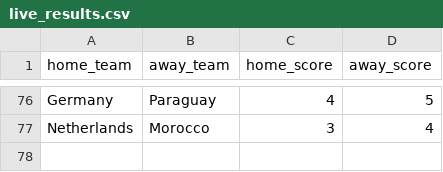
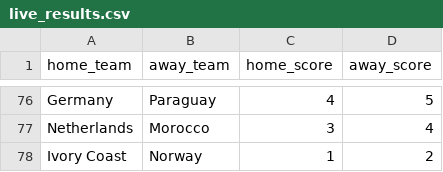
Before and after one commit to jamoji-ai/world-cup-predictor-pro, a CSV file: data/raw/live_results.csv, drawn as a sheet; only a part is shown, gaps mark what is left out.

```diff
--- a/data/raw/live_results.csv
+++ b/data/raw/live_results.csv
@@ -77 +77,2 @@ Germany,Paraguay,4,5
 Netherlands,Morocco,3,4
+Ivory Coast,Norway,1,2
```
Also changed, not shown: data/results/history_log.csv, data/results/simulation_results.csv, 1 other file.
